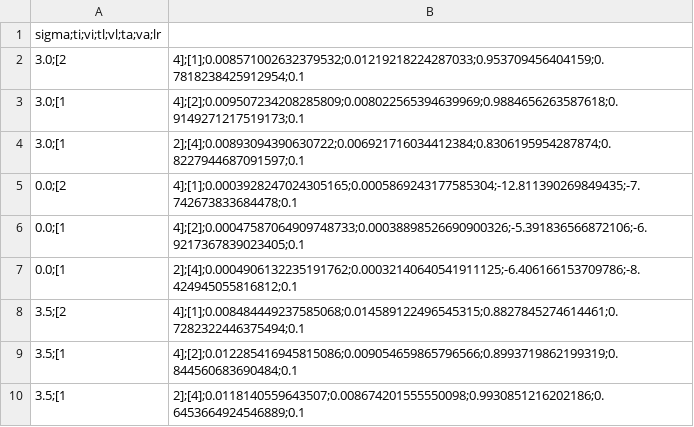
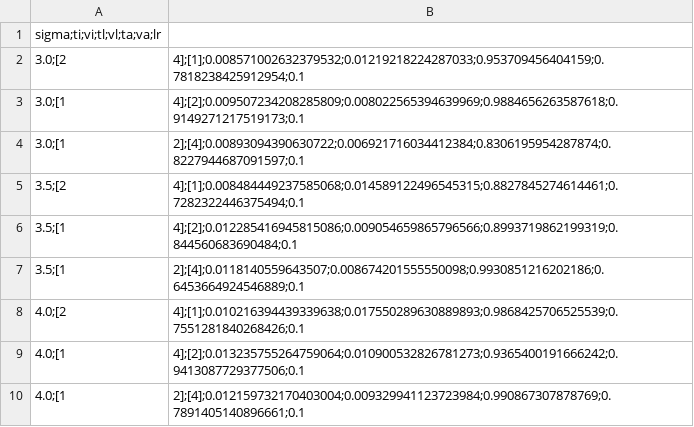
Before and after one commit to bofussing/cellnet, a CSV file: results/cellnet/240603-054345-sigma3_7-val-all/results.csv, drawn as a sheet; only a part is shown; the shorter side is filled out with more unchanged rows; the diff names each change by its address in the sheet, - before the commit and + after, or states it on an @@ line.

Commit message:
results: fix plots

```diff
--- a/results/cellnet/240603-054345-sigma3_7-val-all/results.csv
+++ b/results/cellnet/240603-054345-sigma3_7-val-all/results.csv
-row 5: 0.0;[2 | 4];[1];0.0003928247024305165;0.0005869243177585304;-12.811390269849435;-7.742673833684478;0.1
-row 6: 0.0;[1 | 4];[2];0.00047587064909748733;0.00038898526690900326;-5.391836566872106;-6.9217367839023405;0.1
-row 7: 0.0;[1 | 2];[4];0.0004906132235191762;0.00032140640541911125;-6.406166153709786;-8.424945055816812;0.1
```
Also changed, not shown: 37 other files.
